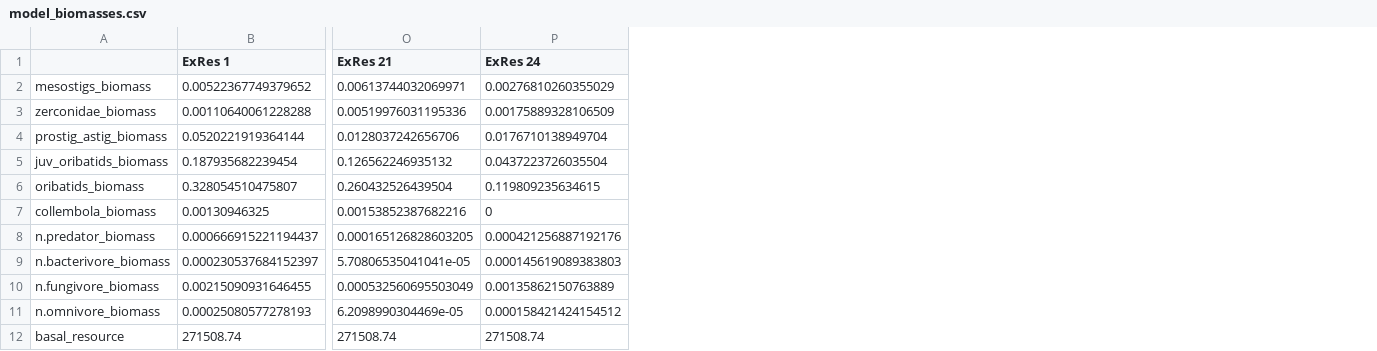
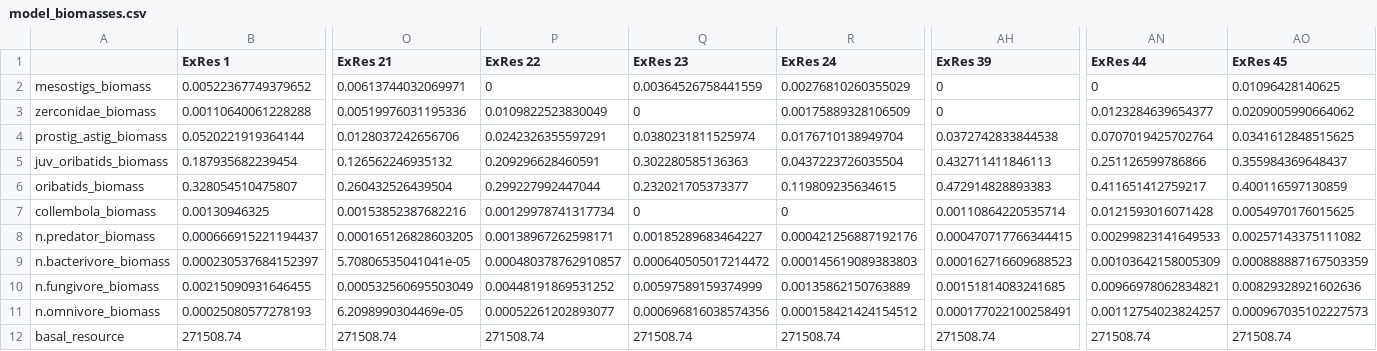
Before and after one commit to trevor-lyman/thesis, a CSV file: Outputs/model_biomasses.csv, drawn as a sheet; only a part is shown, gaps mark what is left out; the diff names each change by its address in the sheet, - before the commit and + after, or states it on an @@ line.

```diff
--- a/Outputs/model_biomasses.csv
+++ b/Outputs/model_biomasses.csv
+column P (ExRes 22), rows 2-12: 0 | 0.0109822523830049 | 0.0242326355597291 | 0.209296628460591 | 0.299227992447044 | 0.00129978741317734 | 0.00138967262598171 | 0.000480378762910857 | 0.00448191869531252 | 0.00052261202893077 | 271508.74
+column Q (ExRes 23), rows 2-12: 0.00364526758441559 | 0 | 0.0380231811525974 | 0.302280585136363 | 0.232021705373377 | 0 | 0.00185289683464227 | 0.000640505017214472 | 0.00597589159374999 | 0.000696816038574356 | 271508.74
+column AH (ExRes 39), rows 2-12: 0 | 0 | 0.0372742833844538 | 0.432711411846113 | 0.472914828893383 | 0.00110864220535714 | 0.000470717766344415 | 0.000162716609688523 | 0.00151814083241685 | 0.000177022100258491 | 271508.74
+column AN (ExRes 44), rows 2-12: 0 | 0.0123284639654377 | 0.0707019425702764 | 0.251126599786866 | 0.411651412759217 | 0.0121593016071428 | 0.00299823141649533 | 0.00103642158005309 | 0.00966978062834821 | 0.00112754023824257 | 271508.74
+column AO (ExRes 45), rows 2-12: 0.01096428140625 | 0.0209005990664062 | 0.0341612848515625 | 0.355984369648437 | 0.400116597130859 | 0.0054970176015625 | 0.00257143375111082 | 0.000888887167503359 | 0.00829328921602636 | 0.000967035102227573 | 271508.74
```
Also changed, not shown: Outputs/abundances.csv, Outputs/mean_respiration_output.csv, 19 other files.
